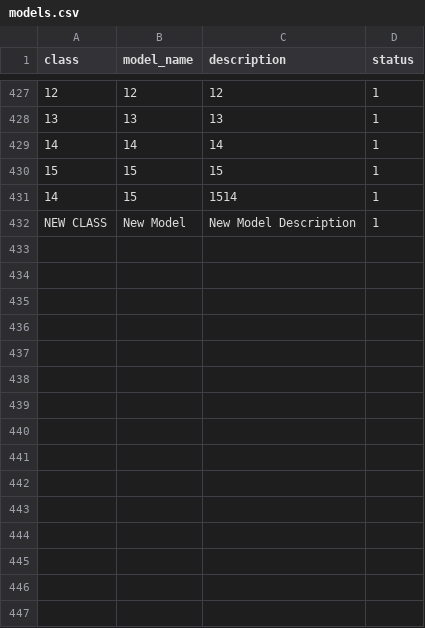
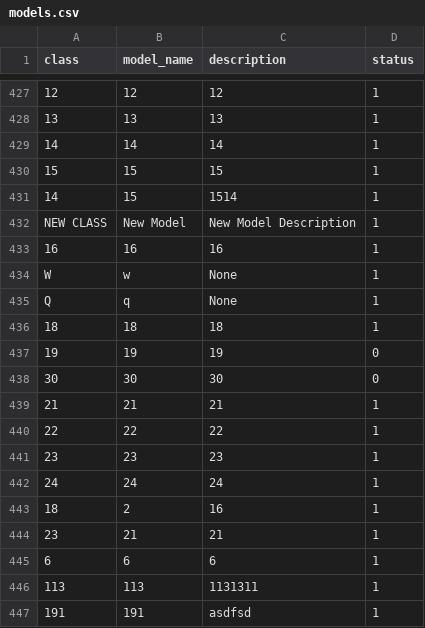
Before and after one commit to abriggs914/BWS, a CSV file: Discount Registry/models.csv, drawn as a sheet; only a part is shown, gaps mark what is left out; the diff names each change by its address in the sheet, - before the commit and + after, or states it on an @@ line.

```diff
--- a/Discount Registry/models.csv
+++ b/Discount Registry/models.csv
+row 433: 16 | 16 | 16 | 1
+row 434: W | w | None | 1
+row 435: Q | q | None | 1
+row 436: 18 | 18 | 18 | 1
+row 437: 19 | 19 | 19 | 0
+row 438: 30 | 30 | 30 | 0
+row 439: 21 | 21 | 21 | 1
+row 440: 22 | 22 | 22 | 1
+row 441: 23 | 23 | 23 | 1
+row 442: 24 | 24 | 24 | 1
+row 443: 18 | 2 | 16 | 1
+row 444: 23 | 21 | 21 | 1
+row 445: 6 | 6 | 6 | 1
+row 446: 113 | 113 | 1131311 | 1
+row 447: 191 | 191 | asdfsd | 1
```
Also changed, not shown: Discount Registry/discount_registry.csv, 4 other files.
